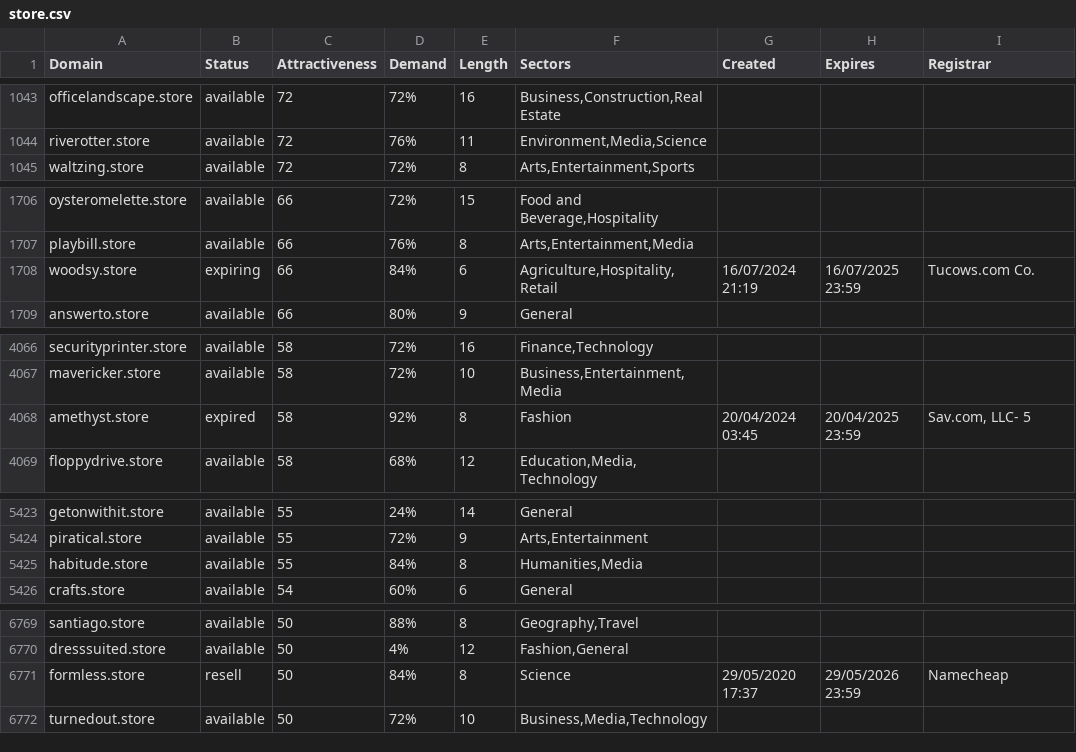
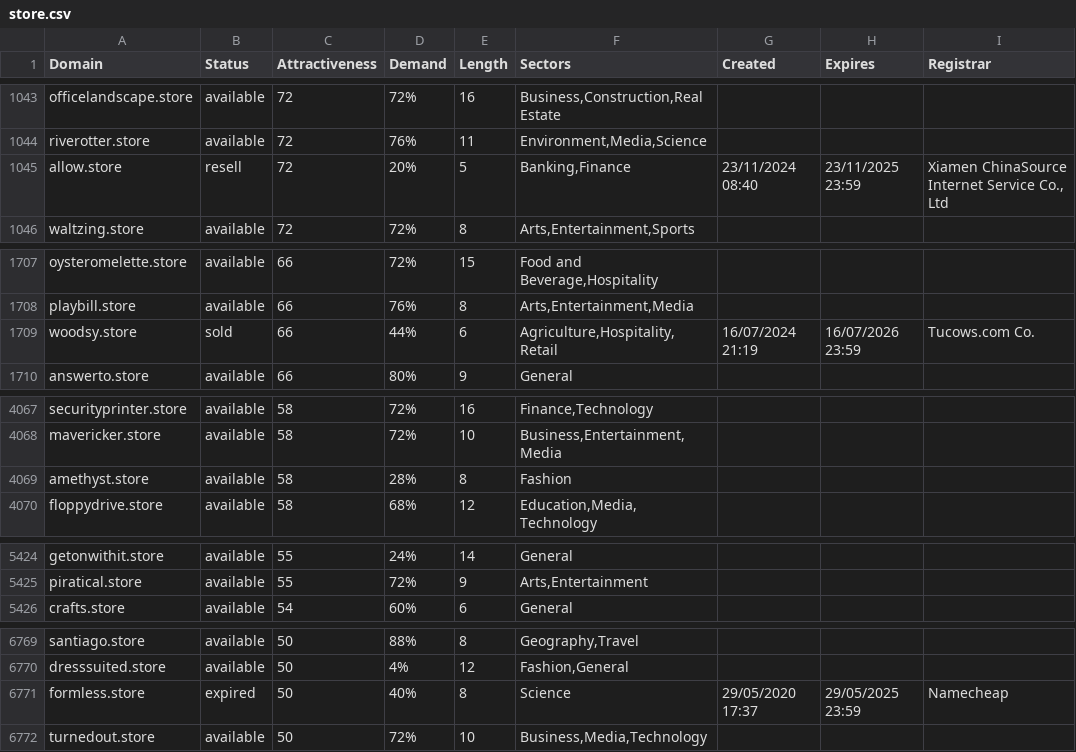
Before and after one commit to UniqueDomains/store-oneword-domains, a CSV file: store.csv, drawn as a sheet; only a part is shown, gaps mark what is left out; the diff covers the shown part only.

Commit message:
Domains update

```diff
--- a/store.csv
+++ b/store.csv
@@ -1044,2 +1044,3 @@ officelandscape.store,available,72,72%,16,"Business,Construction,Real Estate",,,
 riverotter.store,available,72,76%,11,"Environment,Media,Science",,,
+allow.store,resell,72,20%,5,"Banking,Finance",23/11/2024 08:40,23/11/2025 23:59,"Xiamen ChinaSource Internet Service Co., Ltd"
 waltzing.store,available,72,72%,8,"Arts,Entertainment,Sports",,,
@@ -1707,3 +1708,3 @@ oysteromelette.store,available,66,72%,15,"Food and Beverage,Hospitality",,,
 playbill.store,available,66,76%,8,"Arts,Entertainment,Media",,,
-woodsy.store,expiring,66,84%,6,"Agriculture,Hospitality,Retail",16/07/2024 21:19,16/07/2025 23:59,Tucows.com Co.
+woodsy.store,sold,66,44%,6,"Agriculture,Hospitality,Retail",16/07/2024 21:19,16/07/2026 23:59,Tucows.com Co.
 answerto.store,available,66,80%,9,General,,,
@@ -4067,3 +4068,3 @@ securityprinter.store,available,58,72%,16,"Finance,Technology",,,
 mavericker.store,available,58,72%,10,"Business,Entertainment,Media",,,
-amethyst.store,expired,58,92%,8,Fashion,20/04/2024 03:45,20/04/2025 23:59,"Sav.com, LLC- 5"
+amethyst.store,available,58,28%,8,Fashion,,,
 floppydrive.store,available,58,68%,12,"Education,Media,Technology",,,
@@ -5424,3 +5425,2 @@ getonwithit.store,available,55,24%,14,General,,,
 piratical.store,available,55,72%,9,"Arts,Entertainment",,,
-habitude.store,available,55,84%,8,"Humanities,Media",,,
 crafts.store,available,54,60%,6,General,,,
@@ -6770,3 +6770,3 @@ santiago.store,available,50,88%,8,"Geography,Travel",,,
 dresssuited.store,available,50,4%,12,"Fashion,General",,,
-formless.store,resell,50,84%,8,Science,29/05/2020 17:37,29/05/2026 23:59,Namecheap
+formless.store,expired,50,40%,8,Science,29/05/2020 17:37,29/05/2025 23:59,Namecheap
 turnedout.store,available,50,72%,10,"Business,Media,Technology",,,
```
Also changed, not shown: 29 edited cells elsewhere in this file, 2 other files.
